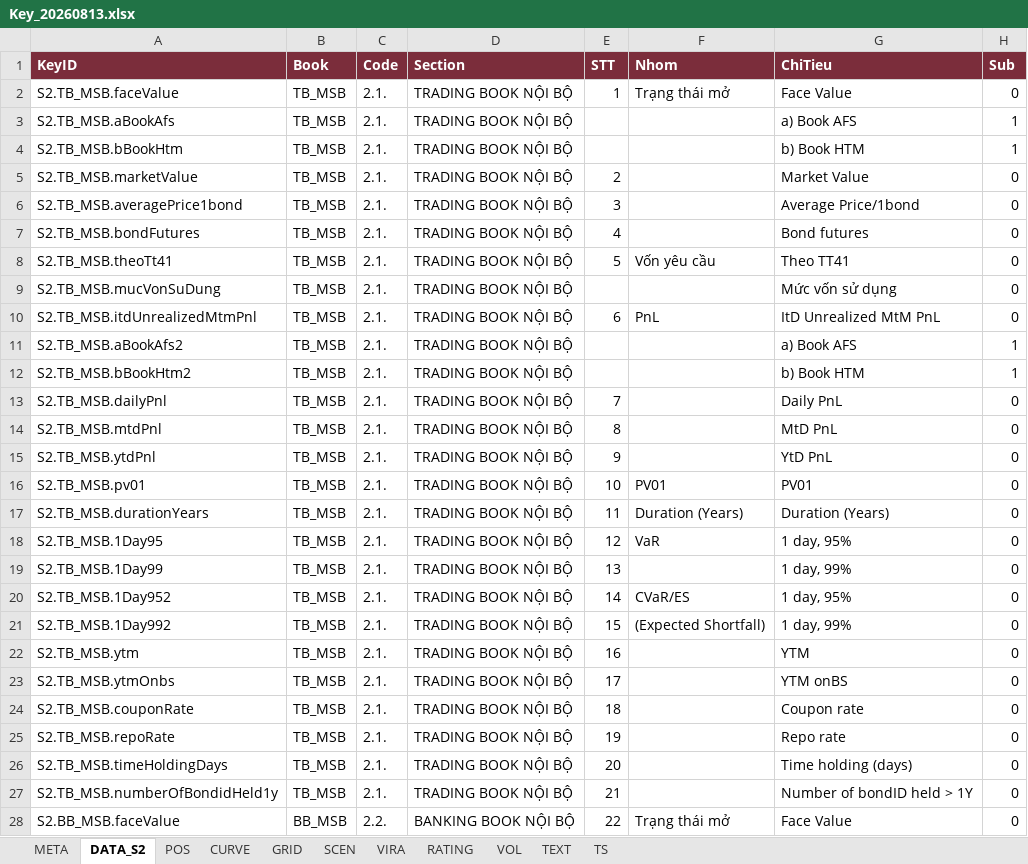
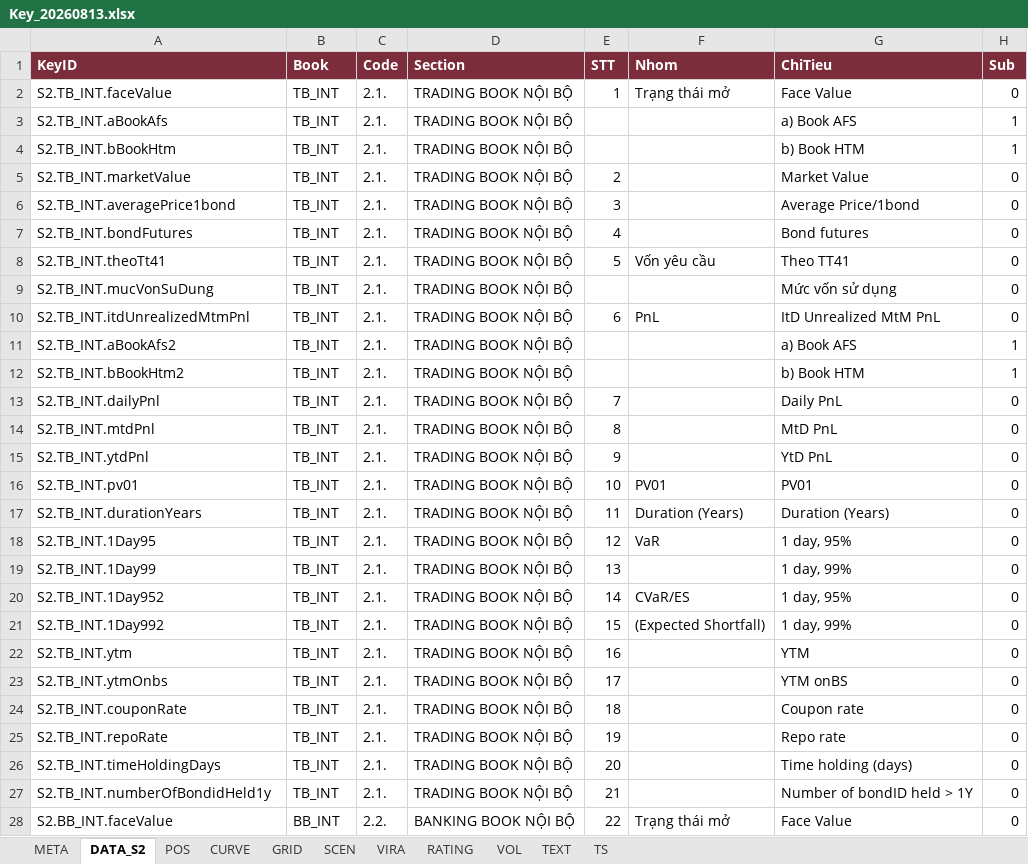
Before and after one commit to L4maZ/HTML, an Excel workbook: bond/Key_20260813.xlsx, sheet DATA_S2, drawn as a sheet; only a part is shown; values as stored, in another font and other column widths than the file's, no borders; the diff covers the shown part only; the diff names each change by its address in the sheet, - before the commit and + after, or states it on an @@ line.

```diff
--- a/bond/Key_20260813.xlsx (sheet DATA_S2)
+++ b/bond/Key_20260813.xlsx (sheet DATA_S2)
-A2 (KeyID): S2.TB_MSB.faceValue
+A2 (KeyID): S2.TB_INT.faceValue
-B2:B27 (Book): TB_MSB
+B2:B27 (Book): TB_INT
-A3 (KeyID): S2.TB_MSB.aBookAfs
+A3 (KeyID): S2.TB_INT.aBookAfs
-A4 (KeyID): S2.TB_MSB.bBookHtm
+A4 (KeyID): S2.TB_INT.bBookHtm
-A5 (KeyID): S2.TB_MSB.marketValue
+A5 (KeyID): S2.TB_INT.marketValue
-A6 (KeyID): S2.TB_MSB.averagePrice1bond
+A6 (KeyID): S2.TB_INT.averagePrice1bond
-A7 (KeyID): S2.TB_MSB.bondFutures
+A7 (KeyID): S2.TB_INT.bondFutures
-A8 (KeyID): S2.TB_MSB.theoTt41
+A8 (KeyID): S2.TB_INT.theoTt41
-A9 (KeyID): S2.TB_MSB.mucVonSuDung
+A9 (KeyID): S2.TB_INT.mucVonSuDung
-A10 (KeyID): S2.TB_MSB.itdUnrealizedMtmPnl
+A10 (KeyID): S2.TB_INT.itdUnrealizedMtmPnl
-A11 (KeyID): S2.TB_MSB.aBookAfs2
+A11 (KeyID): S2.TB_INT.aBookAfs2
-A12 (KeyID): S2.TB_MSB.bBookHtm2
+A12 (KeyID): S2.TB_INT.bBookHtm2
-A13 (KeyID): S2.TB_MSB.dailyPnl
+A13 (KeyID): S2.TB_INT.dailyPnl
-A14 (KeyID): S2.TB_MSB.mtdPnl
+A14 (KeyID): S2.TB_INT.mtdPnl
-A15 (KeyID): S2.TB_MSB.ytdPnl
+A15 (KeyID): S2.TB_INT.ytdPnl
-A16 (KeyID): S2.TB_MSB.pv01
+A16 (KeyID): S2.TB_INT.pv01
-A17 (KeyID): S2.TB_MSB.durationYears
+A17 (KeyID): S2.TB_INT.durationYears
-A18 (KeyID): S2.TB_MSB.1Day95
+A18 (KeyID): S2.TB_INT.1Day95
-A19 (KeyID): S2.TB_MSB.1Day99
+A19 (KeyID): S2.TB_INT.1Day99
-A20 (KeyID): S2.TB_MSB.1Day952
+A20 (KeyID): S2.TB_INT.1Day952
-A21 (KeyID): S2.TB_MSB.1Day992
+A21 (KeyID): S2.TB_INT.1Day992
-A22 (KeyID): S2.TB_MSB.ytm
+A22 (KeyID): S2.TB_INT.ytm
-A23 (KeyID): S2.TB_MSB.ytmOnbs
+A23 (KeyID): S2.TB_INT.ytmOnbs
-A24 (KeyID): S2.TB_MSB.couponRate
+A24 (KeyID): S2.TB_INT.couponRate
-A25 (KeyID): S2.TB_MSB.repoRate
+A25 (KeyID): S2.TB_INT.repoRate
-A26 (KeyID): S2.TB_MSB.timeHoldingDays
+A26 (KeyID): S2.TB_INT.timeHoldingDays
-A27 (KeyID): S2.TB_MSB.numberOfBondidHeld1y
+A27 (KeyID): S2.TB_INT.numberOfBondidHeld1y
-A28 (KeyID): S2.BB_MSB.faceValue
+A28 (KeyID): S2.BB_INT.faceValue
-B28 (Book): BB_MSB
+B28 (Book): BB_INT
```
Also changed, not shown: 42 edited cells elsewhere in this sheet, sheet TEXT, sheet META, 3 other files.
